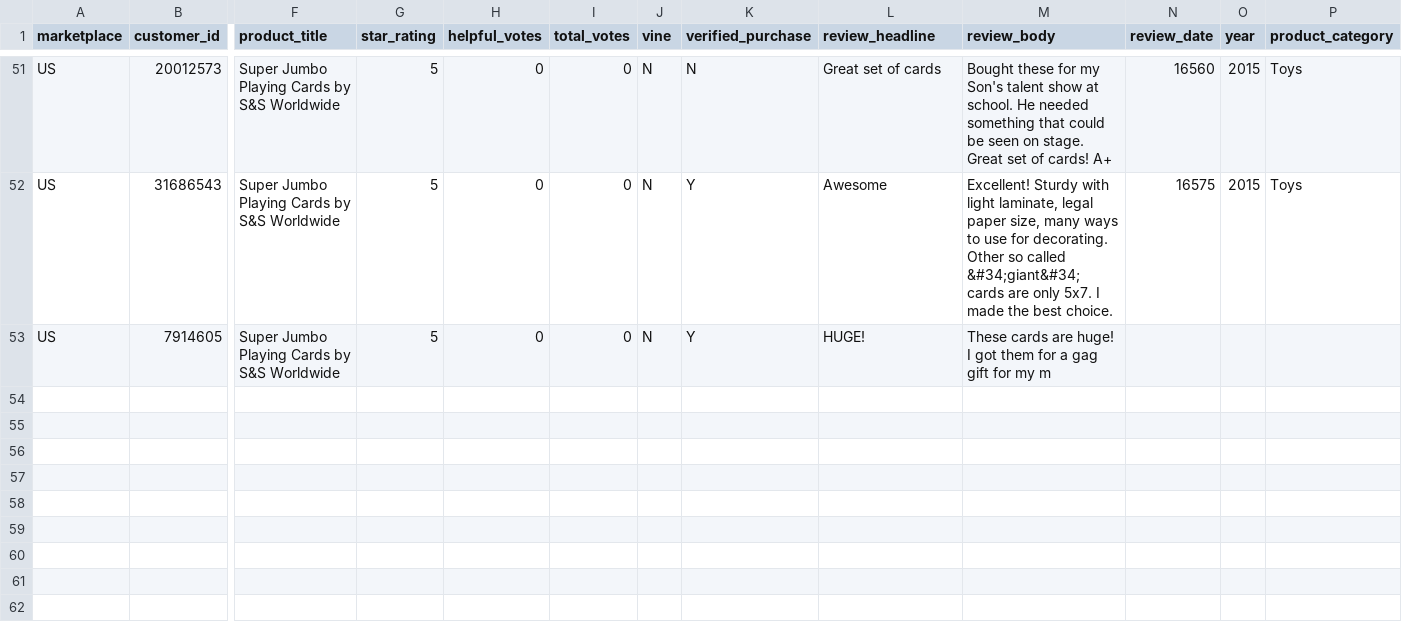
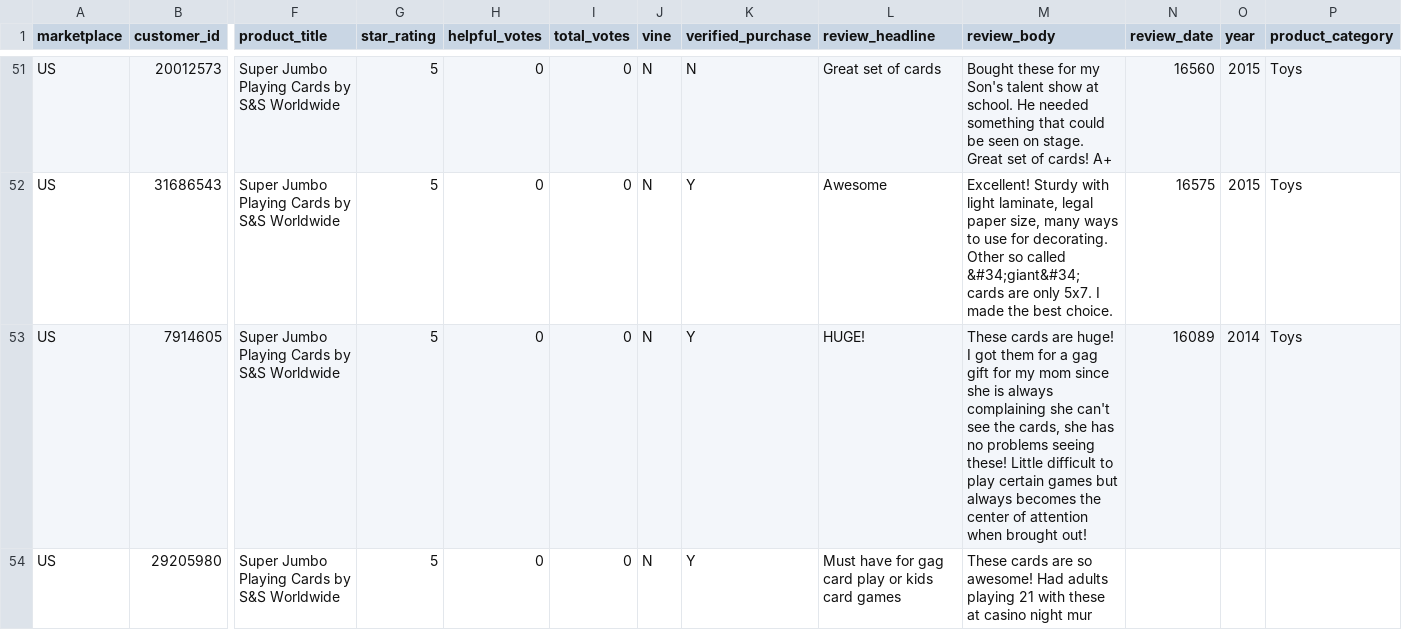
Before and after one commit to reapersy/serverless-nlp-solution-cdk, a CSV file: script/simulation/data/amazon-review-toy-B002LHA74O.csv, drawn as a sheet; only a part is shown, gaps mark what is left out; rows hold the shown columns only; the diff names each change by its address in the sheet, - before the commit and + after, or states it on an @@ line.

Commit message:
knn

```diff
--- a/script/simulation/data/amazon-review-toy-B002LHA74O.csv
+++ b/script/simulation/data/amazon-review-toy-B002LHA74O.csv
-M53 (review_body): …for my m
+M53 (review_body): …for my mom since she is always complaining she can't see the cards, she has no problems seeing these! Little difficult to play certain games but always becomes the center of attention when brought out!
-N53 (review_date): (empty)
+N53 (review_date): 16089
-O53 (year): (empty)
+O53 (year): 2014
-P53 (product_category): (empty)
+P53 (product_category): Toys
+row 54: US | 29205980 | Super Jumbo Playing Cards by S&S Worldwide | 5 | 0 | 0 | N | Y | Must have for gag card play or kids card games | These cards are so awesome! Had adults playing 21 with these at casino night mur
```
